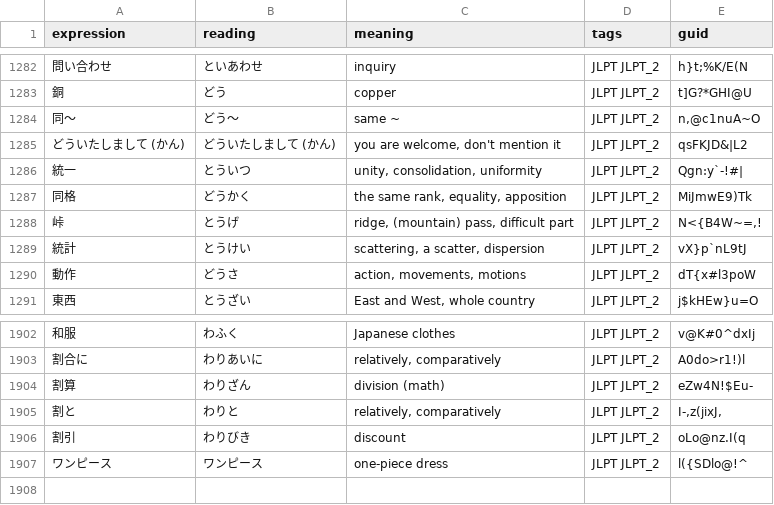
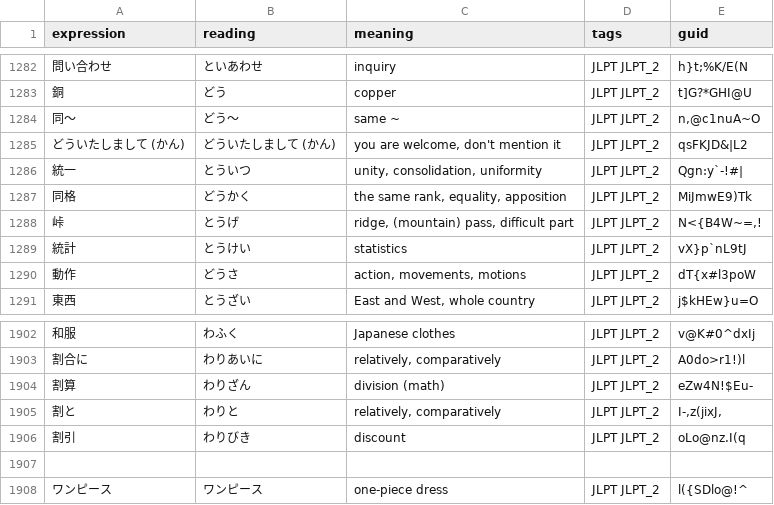
Before and after one commit to jamsinclair/open-anki-jlpt-decks, a CSV file: src/n2.csv, drawn as a sheet; only a part is shown, gaps mark what is left out.

Commit message:
fix: Update meaning for "統計"
Fixes #18

```diff
--- a/src/n2.csv
+++ b/src/n2.csv
@@ -1288,3 +1288,3 @@ expression,reading,meaning,tags,guid
 峠,とうげ,"ridge, (mountain) pass, difficult part",JLPT JLPT_2,"N<{B4W~=,!"
-統計,とうけい,"scattering, a scatter, dispersion",JLPT JLPT_2,vX}p`nL9tJ
+統計,とうけい,"statistics",JLPT JLPT_2,vX}p`nL9tJ
 動作,どうさ,"action, movements, motions",JLPT JLPT_2,dT{x#l3poW
@@ -1906,2 +1906,3 @@ expression,reading,meaning,tags,guid
 割引,わりびき,discount,JLPT JLPT_2,oLo@nz.I(q
+
 ワンピース,ワンピース,one-piece dress,JLPT JLPT_2,l({SDlo@!^
```
